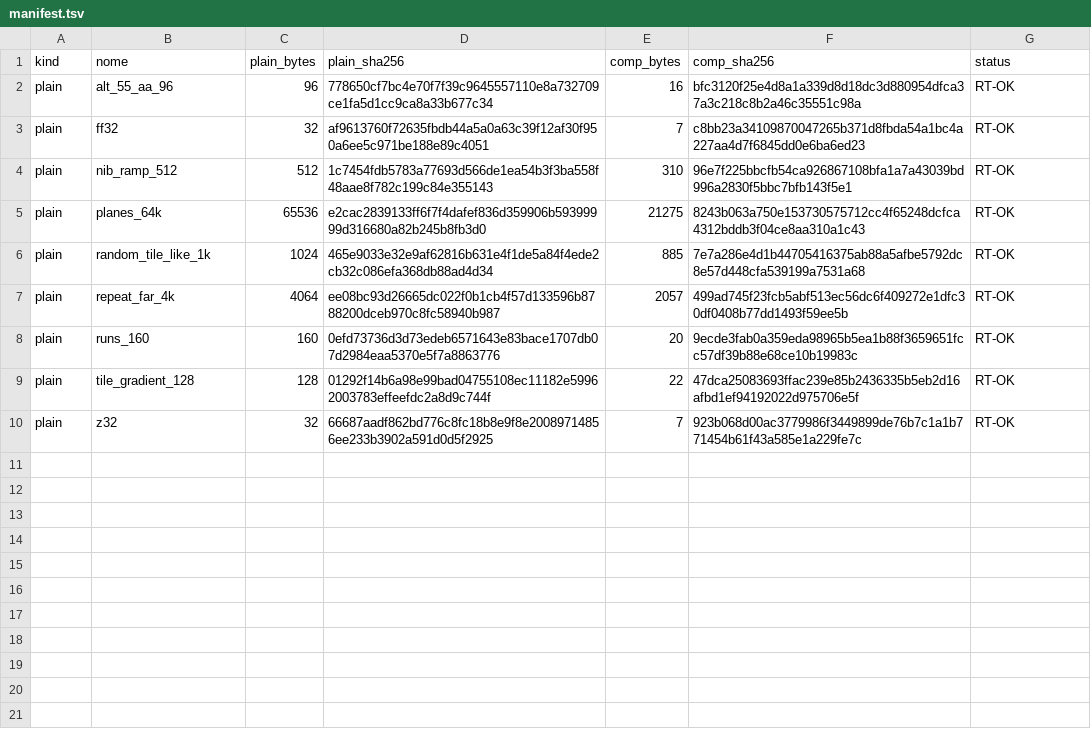
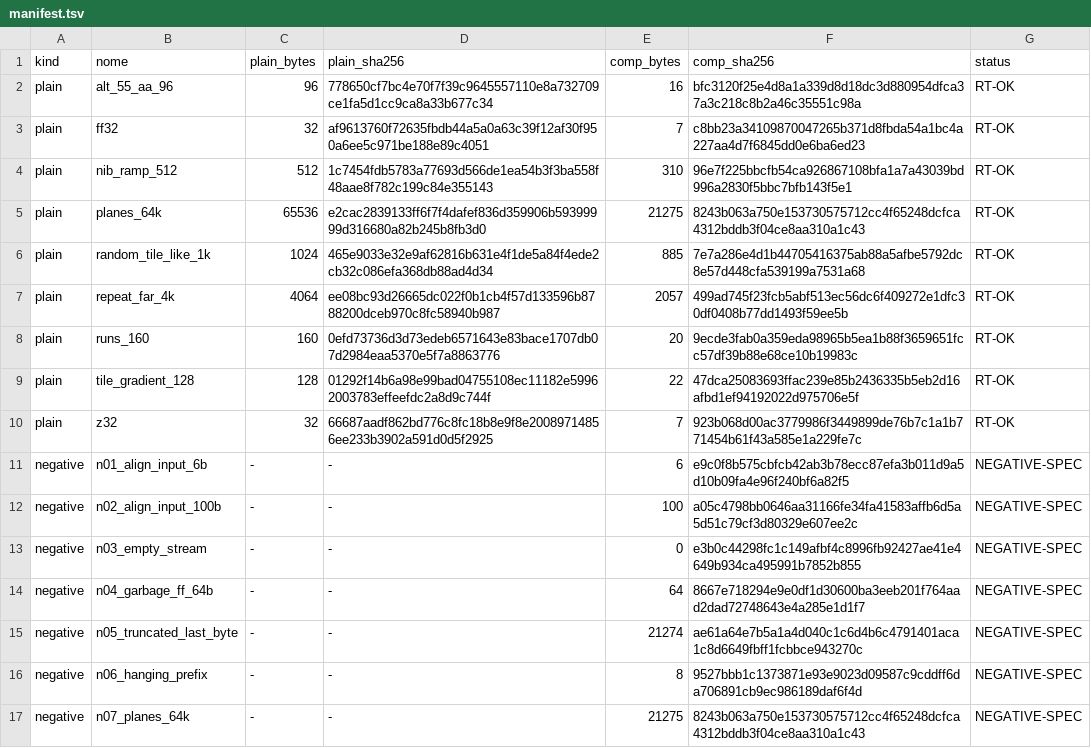
Before and after one commit to Misael-art/RetroDevStudio, a TSV file: data/rex_profiles/codec/nemesis/manifest.tsv, drawn as a sheet; the diff names each change by its address in the sheet, - before the commit and + after, or states it on an @@ line.

```diff
--- a/data/rex_profiles/codec/nemesis/manifest.tsv
+++ b/data/rex_profiles/codec/nemesis/manifest.tsv
+row 11: negative | n01_align_input_6b | - | - | 6 | e9c0f8b575cbfcb42ab3b78ecc87efa3b011d9a5d10b09fa4e96f240bf6a82f5 | NEGATIVE-SPEC
+row 12: negative | n02_align_input_100b | - | - | 100 | a05c4798bb0646aa31166fe34fa41583affb6d5a5d51c79cf3d80329e607ee2c | NEGATIVE-SPEC
+row 13: negative | n03_empty_stream | - | - | 0 | e3b0c44298fc1c149afbf4c8996fb92427ae41e4649b934ca495991b7852b855 | NEGATIVE-SPEC
+row 14: negative | n04_garbage_ff_64b | - | - | 64 | 8667e718294e9e0df1d30600ba3eeb201f764aad2dad72748643e4a285e1d1f7 | NEGATIVE-SPEC
+row 15: negative | n05_truncated_last_byte | - | - | 21274 | ae61a64e7b5a1a4d040c1c6d4b6c4791401aca1c8d6649fbff1fcbbce943270c | NEGATIVE-SPEC
+row 16: negative | n06_hanging_prefix | - | - | 8 | 9527bbb1c1373871e93e9023d09587c9cddff6da706891cb9ec986189daf6f4d | NEGATIVE-SPEC
+row 17: negative | n07_planes_64k | - | - | 21275 | 8243b063a750e153730575712cc4f65248dcfca4312bddb3f04ce8aa310a1c43 | NEGATIVE-SPEC
```
Also changed, not shown: data/rex_profiles/codec/enigma/manifest.tsv, 27 other files.
